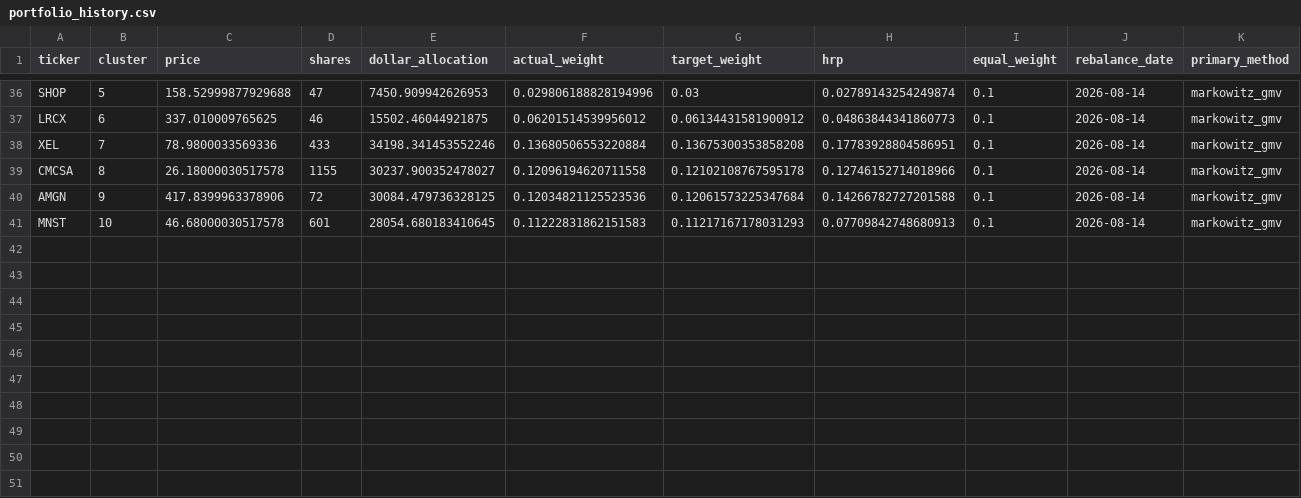
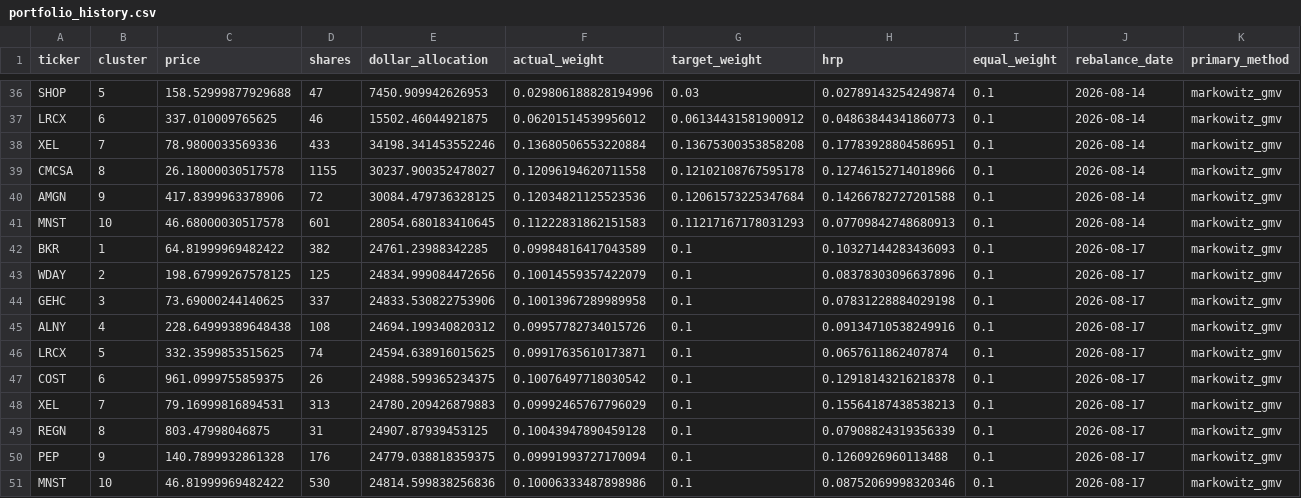
Before and after one commit to idarkhanzh/Portfolio-Construction, a CSV file: outputs/portfolio_history.csv, drawn as a sheet; only a part is shown, gaps mark what is left out.

```diff
--- a/outputs/portfolio_history.csv
+++ b/outputs/portfolio_history.csv
@@ -41 +41,11 @@ AMGN,9,417.8399963378906,72,30084.479736328125,0.12034821125523536,0.12061573225
 MNST,10,46.68000030517578,601,28054.680183410645,0.11222831862151583,0.11217167178031293,0.07709842748680913,0.1,2026-08-14,markowitz_gmv
+BKR,1,64.81999969482422,382,24761.23988342285,0.09984816417043589,0.1,0.10327144283436093,0.1,2026-08-17,markowitz_gmv
+WDAY,2,198.67999267578125,125,24834.999084472656,0.10014559357422079,0.1,0.08378303096637896,0.1,2026-08-17,markowitz_gmv
+GEHC,3,73.69000244140625,337,24833.530822753906,0.10013967289989958,0.1,0.07831228884029198,0.1,2026-08-17,markowitz_gmv
+ALNY,4,228.64999389648438,108,24694.199340820312,0.09957782734015726,0.1,0.09134710538249916,0.1,2026-08-17,markowitz_gmv
+LRCX,5,332.3599853515625,74,24594.638916015625,0.09917635610173871,0.1,0.0657611862407874,0.1,2026-08-17,markowitz_gmv
+COST,6,961.0999755859375,26,24988.599365234375,0.10076497718030542,0.1,0.12918143216218378,0.1,2026-08-17,markowitz_gmv
+XEL,7,79.16999816894531,313,24780.209426879883,0.09992465767796029,0.1,0.15564187438538213,0.1,2026-08-17,markowitz_gmv
+REGN,8,803.47998046875,31,24907.87939453125,0.10043947890459128,0.1,0.07908824319356339,0.1,2026-08-17,markowitz_gmv
+PEP,9,140.7899932861328,176,24779.038818359375,0.09991993727170094,0.1,0.1260926960113488,0.1,2026-08-17,markowitz_gmv
+MNST,10,46.81999969482422,530,24814.599838256836,0.10006333487898986,0.1,0.08752069998320346,0.1,2026-08-17,markowitz_gmv
```
Also changed, not shown: 1 other file.
